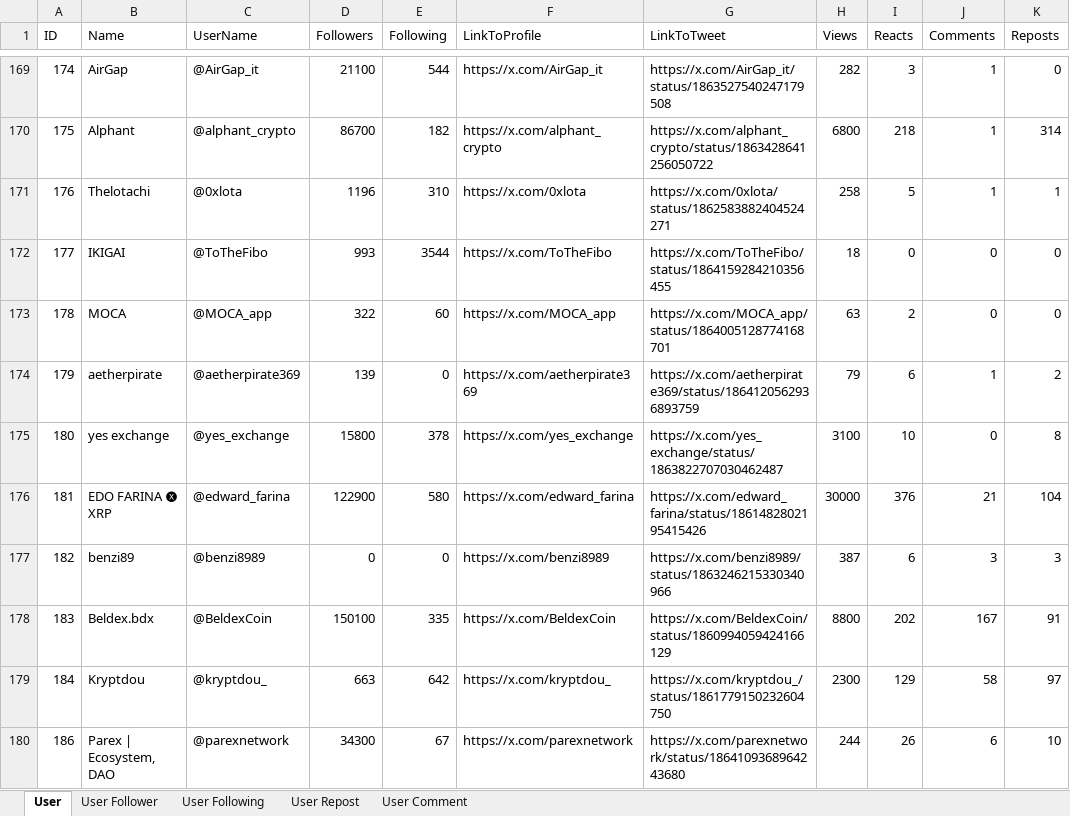
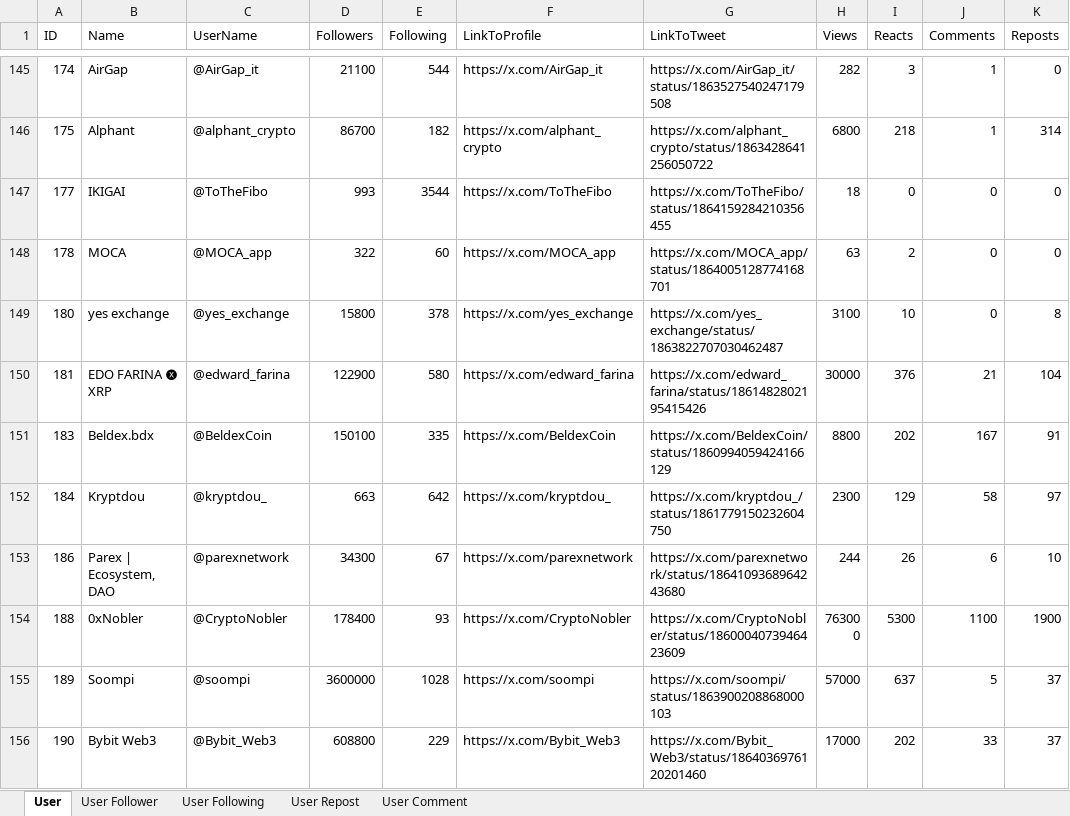
Before and after one commit to VietCH57/twitter-influencer-ranking, an Excel workbook: twitter-influencer-ranking/cleaned_data.xlsx, sheet User, drawn as a sheet; only a part is shown, gaps mark what is left out; the shorter side is filled out with more unchanged rows; values as stored, in another font and other column widths than the file's, no borders; the diff covers the shown part only; the diff names each change by its address in the sheet, - before the commit and + after, or states it on an @@ line.

```diff
--- a/twitter-influencer-ranking/cleaned_data.xlsx (sheet User)
+++ b/twitter-influencer-ranking/cleaned_data.xlsx (sheet User)
-row 171: 176 | Thelotachi | @0xlota | 1196 | 310 | https://x.com/0xlota | https://x.com/0xlota/status/1862583882404524271 | 258 | 5 | 1 | 1
-row 174: 179 | aetherpirate | @aetherpirate369 | 139 | 0 | https://x.com/aetherpirate369 | https://x.com/aetherpirate369/status/1864120562936893759 | 79 | 6 | 1 | 2
-row 177: 182 | benzi89 | @benzi8989 | 0 | 0 | https://x.com/benzi8989 | https://x.com/benzi8989/status/1863246215330340966 | 387 | 6 | 3 | 3
```
Also changed, not shown: 122 removed rows elsewhere in this sheet, twitter-influencer-ranking/ranking_output.xlsx, 10 other files.
